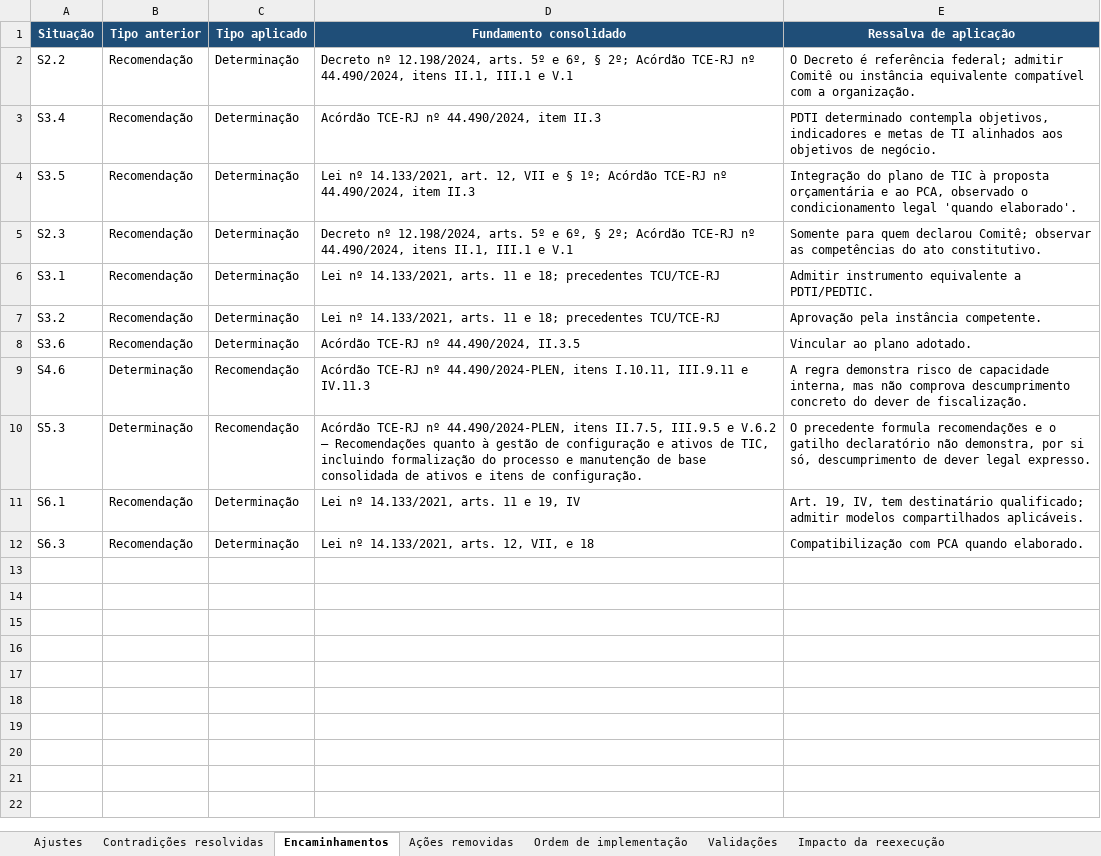
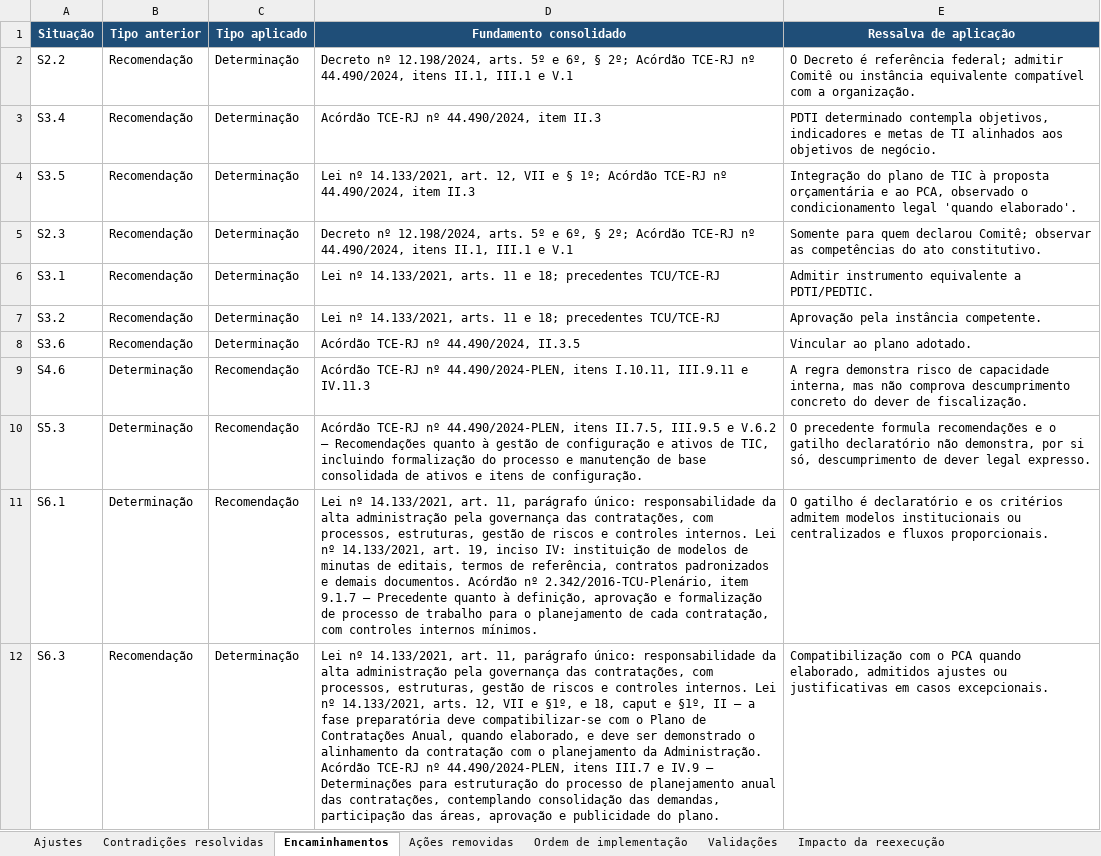
Before and after one commit to acba/tcerj-igovti-2026, an Excel workbook: docs/revisao-mapa/ajustes-mapa-verificacao-achados-pos-comentarios-gestor-2026-08-17.xlsx, sheet Encaminhamentos, drawn as a sheet; values as stored, in another font and other column widths than the file's, no borders; the diff names each change by its address in the sheet, - before the commit and + after, or states it on an @@ line.

```diff
--- a/docs/revisao-mapa/ajustes-mapa-verificacao-achados-pos-comentarios-gestor-2026-08-17.xlsx (sheet Encaminhamentos)
+++ b/docs/revisao-mapa/ajustes-mapa-verificacao-achados-pos-comentarios-gestor-2026-08-17.xlsx (sheet Encaminhamentos)
-B11 (Tipo anterior): Recomendação
+B11 (Tipo anterior): Determinação
-C11 (Tipo aplicado): Determinação
+C11 (Tipo aplicado): Recomendação
-D11 (Fundamento consolidado): …nº 14.133/2021, arts. 11 e 19, IV
+D11 (Fundamento consolidado): …nº 14.133/2021, art. 11, parágrafo único: responsabilidade da alta administração pela governança das contratações, com processos, estruturas, gestão de riscos e controles internos. Lei nº 14.133/2021, art. 19, inciso IV: instituição de modelos de minutas de editais, termos de referência, contratos padronizados e demais documentos. Acórdão nº 2.342/2016-TCU-Plenário, item 9.1.7 – Precedente quanto à definição, aprovação e formalização de processo de trabalho para o planejamento de cada contratação, com controles internos mínimos.
-E11 (Ressalva de aplicação): Art. 19, IV, tem destinatário qualificado; admitir modelos compartilhados aplicáveis.
+E11 (Ressalva de aplicação): O gatilho é declaratório e os critérios admitem modelos institucionais ou centralizados e fluxos proporcionais.
-D12 (Fundamento consolidado): …nº 14.133/2021, arts. 12, VII, e 18
+D12 (Fundamento consolidado): …nº 14.133/2021, art. 11, parágrafo único: responsabilidade da alta administração pela governança das contratações, com processos, estruturas, gestão de riscos e controles internos. Lei nº 14.133/2021, arts. 12, VII e §1º, e 18, caput e §1º, II – a fase preparatória deve compatibilizar-se com o Plano de Contratações Anual, quando elaborado, e deve ser demonstrado o alinhamento da contratação com o planejamento da Administração. Acórdão TCE-RJ nº 44.490/2024-PLEN, itens III.7 e IV.9 – Determinações para estruturação do processo de planejamento anual das contratações, contemplando consolidação das demandas, participação das áreas, aprovação e publicidade do plano.
-E12 (Ressalva de aplicação): Compatibilização com PCA quando elaborado.
+E12 (Ressalva de aplicação): Compatibilização com o PCA quando elaborado, admitidos ajustes ou justificativas em casos excepcionais.
```
Also changed, not shown: sheet Ajustes, sheet Ações removidas, sheet Impacto da reexecução, sheet Contradições resolvidas, sheet Validações, 02-Execucao/03-Execucao_Procedimentos/01-Insumos/mapa-verificacao-achados-pos-comentarios-gestor.xlsx, 2 other files.
